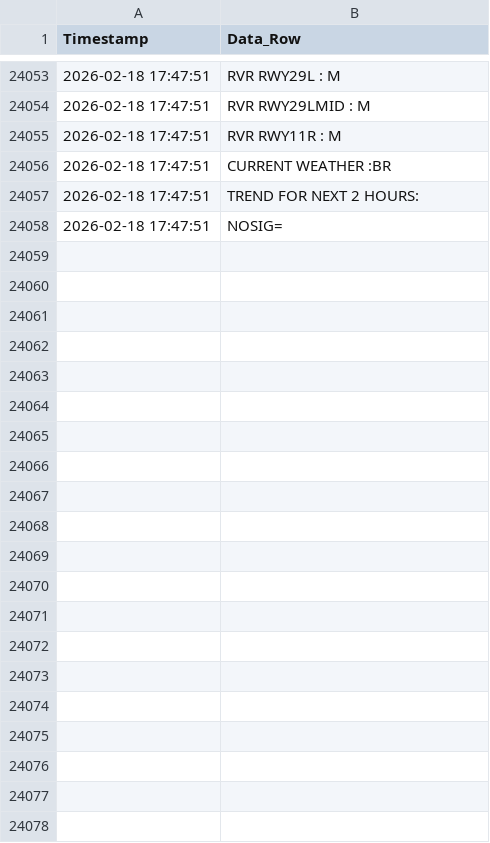
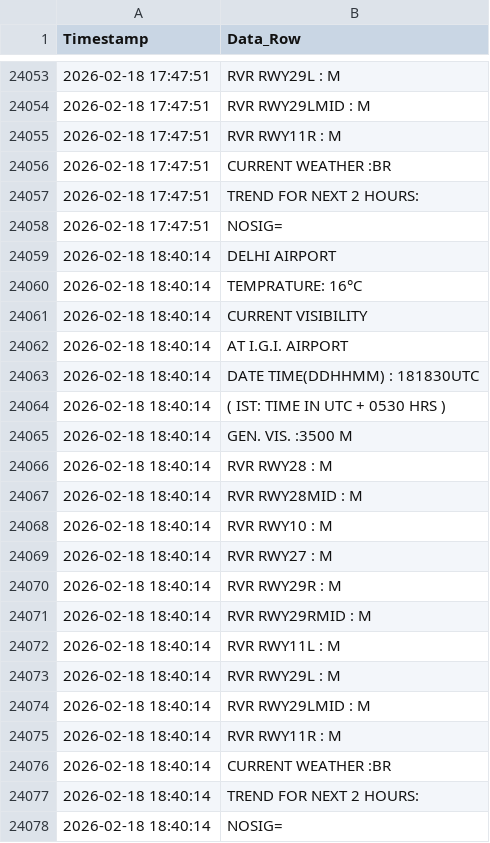
Before and after one commit to saranshhh/fog_log_checker_delhi, a CSV file: delhi_fog_data.csv, drawn as a sheet; only a part is shown, gaps mark what is left out.

```diff
--- a/delhi_fog_data.csv
+++ b/delhi_fog_data.csv
@@ -24058 +24058,21 @@ Timestamp,Data_Row
 2026-02-18 17:47:51,NOSIG=
+2026-02-18 18:40:14,DELHI AIRPORT
+2026-02-18 18:40:14,TEMPRATURE:  16°C
+2026-02-18 18:40:14,CURRENT VISIBILITY
+2026-02-18 18:40:14,AT I.G.I. AIRPORT
+2026-02-18 18:40:14,DATE TIME(DDHHMM) : 181830UTC
+2026-02-18 18:40:14,( IST: TIME IN UTC + 0530 HRS )
+2026-02-18 18:40:14,GEN. VIS.      :3500 M
+2026-02-18 18:40:14,RVR RWY28      : M
+2026-02-18 18:40:14,RVR RWY28MID   : M
+2026-02-18 18:40:14,RVR RWY10      : M
+2026-02-18 18:40:14,RVR RWY27      : M
+2026-02-18 18:40:14,RVR RWY29R     : M
+2026-02-18 18:40:14,RVR RWY29RMID  : M
+2026-02-18 18:40:14,RVR RWY11L     : M
+2026-02-18 18:40:14,RVR RWY29L     : M
+2026-02-18 18:40:14,RVR RWY29LMID  : M
+2026-02-18 18:40:14,RVR RWY11R     : M
+2026-02-18 18:40:14,CURRENT WEATHER :BR
+2026-02-18 18:40:14,TREND FOR NEXT 2 HOURS:
+2026-02-18 18:40:14,NOSIG=
```
